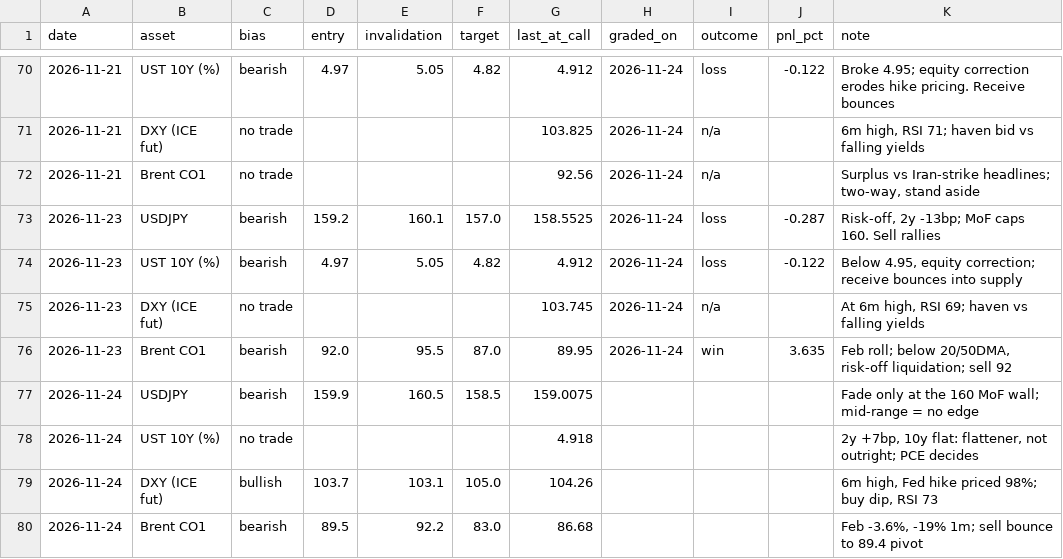
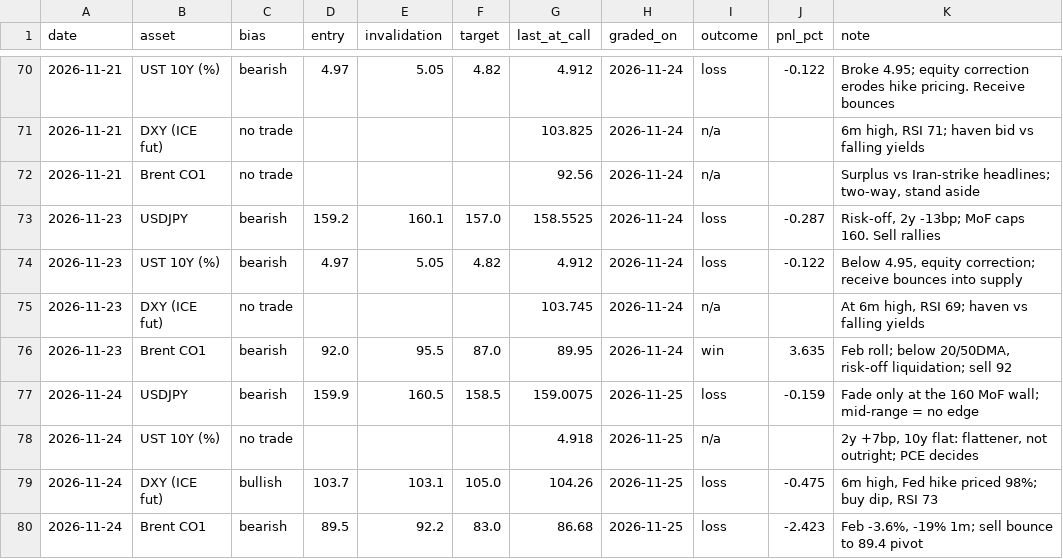
Before and after one commit to patsrivanich123/Trading-outputs, a CSV file: journal/calls.csv, drawn as a sheet; only a part is shown, gaps mark what is left out.

```diff
--- a/journal/calls.csv
+++ b/journal/calls.csv
@@ -76,5 +76,5 @@ date,asset,bias,entry,invalidation,target,last_at_call,graded_on,outcome,pnl_pct
 2026-11-23,Brent CO1,bearish,92.0,95.5,87.0,89.95,2026-11-24,win,3.635,"Feb roll; below 20/50DMA, risk-off liquidation; sell 92"
-2026-11-24,USDJPY,bearish,159.9,160.5,158.5,159.0075,,,,Fade only at the 160 MoF wall; mid-range = no edge
-2026-11-24,UST 10Y (%),no trade,,,,4.918,,,,"2y +7bp, 10y flat: flattener, not outright; PCE decides"
-2026-11-24,DXY (ICE fut),bullish,103.7,103.1,105.0,104.26,,,,"6m high, Fed hike priced 98%; buy dip, RSI 73"
-2026-11-24,Brent CO1,bearish,89.5,92.2,83.0,86.68,,,,"Feb -3.6%, -19% 1m; sell bounce to 89.4 pivot"
+2026-11-24,USDJPY,bearish,159.9,160.5,158.5,159.0075,2026-11-25,loss,-0.159,Fade only at the 160 MoF wall; mid-range = no edge
+2026-11-24,UST 10Y (%),no trade,,,,4.918,2026-11-25,n/a,,"2y +7bp, 10y flat: flattener, not outright; PCE decides"
+2026-11-24,DXY (ICE fut),bullish,103.7,103.1,105.0,104.26,2026-11-25,loss,-0.475,"6m high, Fed hike priced 98%; buy dip, RSI 73"
+2026-11-24,Brent CO1,bearish,89.5,92.2,83.0,86.68,2026-11-25,loss,-2.423,"Feb -3.6%, -19% 1m; sell bounce to 89.4 pivot"
```
Also changed, not shown: 15 other files.
